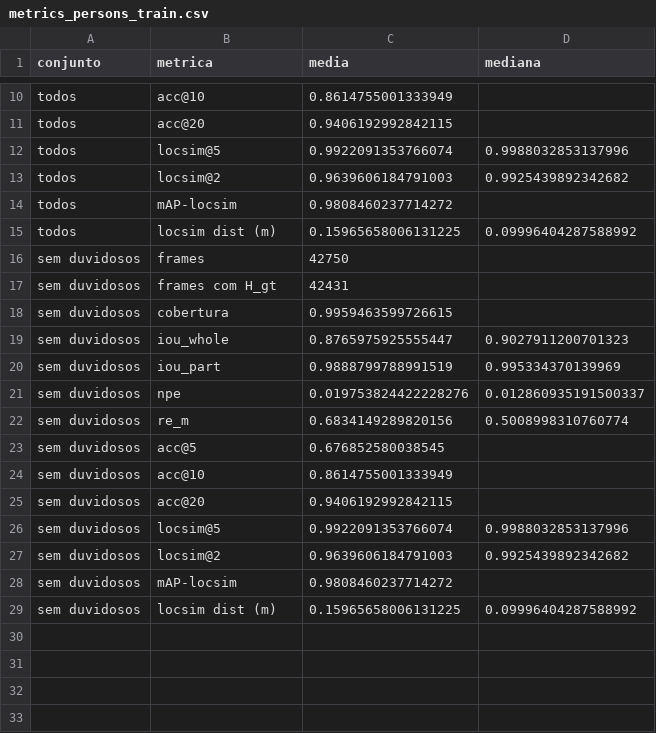
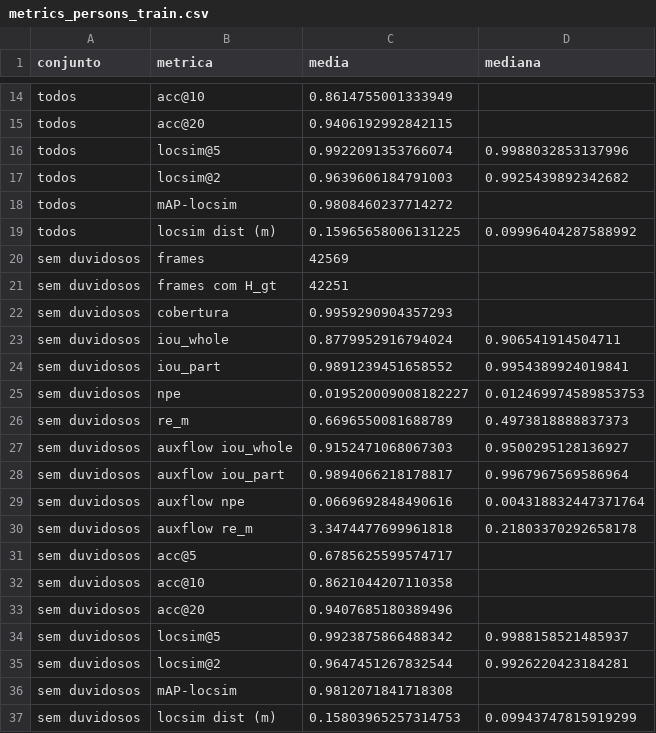
Before and after one commit to victorvp9/Projeto-PDI, a CSV file: outputs/metrics_persons_train.csv, drawn as a sheet; only a part is shown, gaps mark what is left out; the diff covers the shown part only.

```diff
--- a/outputs/metrics_persons_train.csv
+++ b/outputs/metrics_persons_train.csv
@@ -15,15 +19,19 @@ todos,mAP-locsim,0.9808460237714272,
 todos,locsim dist (m),0.15965658006131225,0.09996404287588992
-sem duvidosos,frames,42750,
-sem duvidosos,frames com H_gt,42431,
-sem duvidosos,cobertura,0.9959463599726615,
-sem duvidosos,iou_whole,0.8765975925555447,0.9027911200701323
-sem duvidosos,iou_part,0.9888799788991519,0.995334370139969
-sem duvidosos,npe,0.019753824422228276,0.012860935191500337
-sem duvidosos,re_m,0.6834149289820156,0.5008998310760774
-sem duvidosos,acc@5,0.676852580038545,
-sem duvidosos,acc@10,0.8614755001333949,
-sem duvidosos,acc@20,0.9406192992842115,
-sem duvidosos,locsim@5,0.9922091353766074,0.9988032853137996
-sem duvidosos,locsim@2,0.9639606184791003,0.9925439892342682
-sem duvidosos,mAP-locsim,0.9808460237714272,
-sem duvidosos,locsim dist (m),0.15965658006131225,0.09996404287588992
+sem duvidosos,frames,42569,
+sem duvidosos,frames com H_gt,42251,
+sem duvidosos,cobertura,0.9959290904357293,
+sem duvidosos,iou_whole,0.8779952916794024,0.906541914504711
+sem duvidosos,iou_part,0.9891239451658552,0.9954389924019841
+sem duvidosos,npe,0.019520009008182227,0.012469974589853753
+sem duvidosos,re_m,0.6696550081688789,0.4973818888837373
+sem duvidosos,auxflow iou_whole,0.9152471068067303,0.9500295128136927
+sem duvidosos,auxflow iou_part,0.9894066218178817,0.9967967569586964
+sem duvidosos,auxflow npe,0.0669692848490616,0.004318832447371764
+sem duvidosos,auxflow re_m,3.3474477699961818,0.21803370292658178
+sem duvidosos,acc@5,0.6785625599574717,
+sem duvidosos,acc@10,0.8621044207110358,
+sem duvidosos,acc@20,0.9407685180389496,
+sem duvidosos,locsim@5,0.9923875866488342,0.9988158521485937
+sem duvidosos,locsim@2,0.9647451267832544,0.9926220423184281
+sem duvidosos,mAP-locsim,0.9812071841718308,
+sem duvidosos,locsim dist (m),0.15803965257314753,0.09943747815919299
```
Also changed, not shown: 4 added rows and 10 edited cells elsewhere in this file, outputs/gsr_gt_classes.csv, outputs/gsr_gt_quality.csv, 16 other files.
